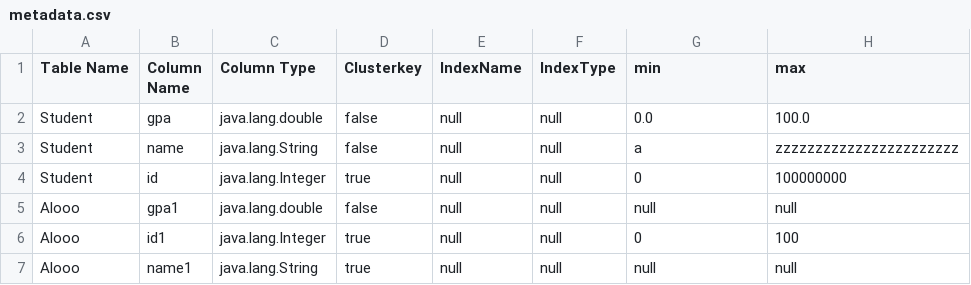
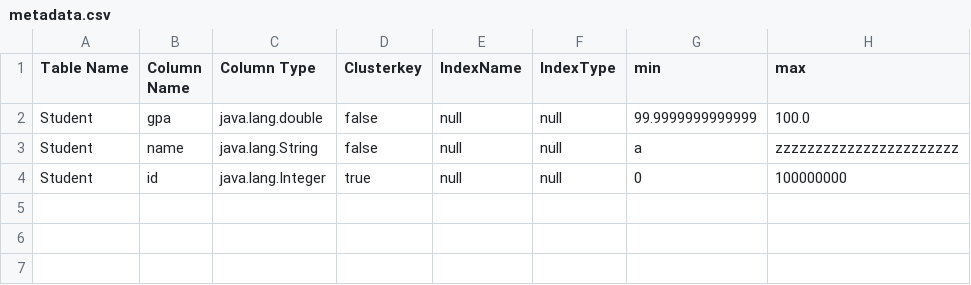
Before and after one commit to salehelhawaryy/database2-project, a CSV file: out/production/database2-project/resources/metadata.csv, drawn as a sheet.

```diff
--- a/out/production/database2-project/resources/metadata.csv
+++ b/out/production/database2-project/resources/metadata.csv
@@ -1,7 +1,4 @@
 Table Name,Column Name,Column Type,Clusterkey,IndexName,IndexType,min,max
-Student,gpa,java.lang.double,false,null,null,0.0,100.0
+Student,gpa,java.lang.double,false,null,null,99.9999999999999,100.0
 Student,name,java.lang.String,false,null,null,a,zzzzzzzzzzzzzzzzzzzzzzz
 Student,id,java.lang.Integer,true,null,null,0,100000000
-Alooo,gpa1,java.lang.double,false,null,null,null,null
-Alooo,id1,java.lang.Integer,true,null,null,0,100
-Alooo,name1,java.lang.String,true,null,null,null,null
```
Also changed, not shown: 9 other files.
